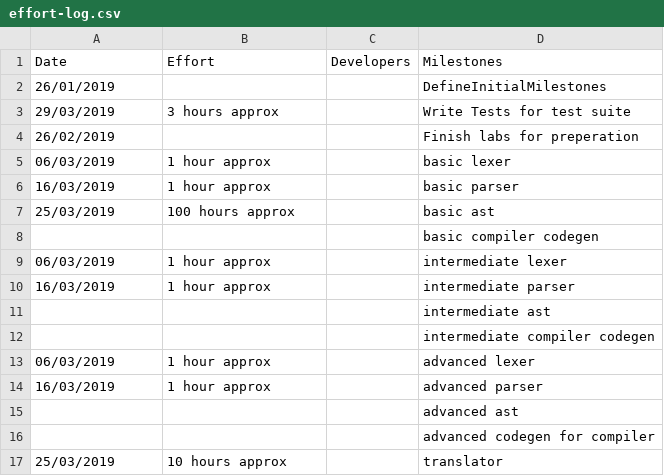
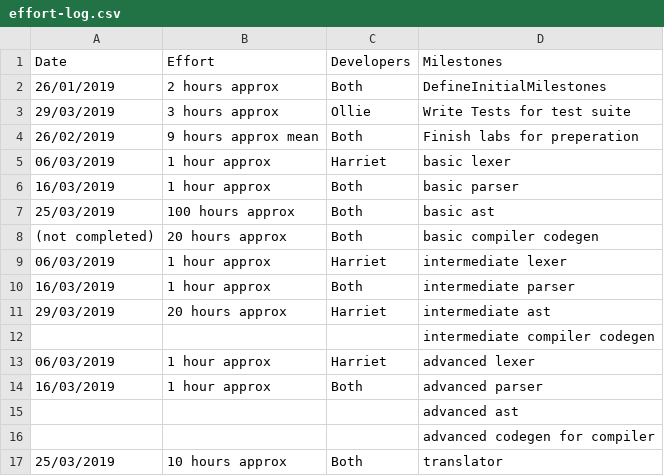
Before and after one commit to ollieellis/Mips_compiler, a CSV file: management/effort-log.csv, drawn as a sheet.

Commit message:
management submission push

```diff
--- a/management/effort-log.csv
+++ b/management/effort-log.csv
@@ -1,17 +1,17 @@
 Date,Effort,Developers,Milestones
-26/01/2019,,,DefineInitialMilestones
-29/03/2019,3 hours approx,,Write Tests for test suite
-26/02/2019,,,Finish labs for preperation
-06/03/2019,1 hour approx,,basic lexer
-16/03/2019,1 hour approx,,basic parser
-25/03/2019,100 hours approx,,basic ast
-,,,basic compiler codegen
-06/03/2019,1 hour approx,,intermediate lexer
-16/03/2019,1 hour approx,,intermediate parser
-,,,intermediate ast
+26/01/2019,2 hours approx,Both,DefineInitialMilestones
+29/03/2019,3 hours approx,Ollie,Write Tests for test suite
+26/02/2019,9 hours approx mean,Both,Finish labs for preperation
+06/03/2019,1 hour approx,Harriet,basic lexer
+16/03/2019,1 hour approx,Both,basic parser
+25/03/2019,100 hours approx,Both,basic ast
+(not completed),20 hours approx,Both,basic compiler codegen
+06/03/2019,1 hour approx,Harriet,intermediate lexer
+16/03/2019,1 hour approx,Both ,intermediate parser
+29/03/2019,20 hours approx,Harriet,intermediate ast
 ,,,intermediate compiler codegen
-06/03/2019,1 hour approx,,advanced lexer
-16/03/2019,1 hour approx,,advanced parser
+06/03/2019,1 hour approx,Harriet,advanced lexer
+16/03/2019,1 hour approx,Both,advanced parser
 ,,,advanced ast
 ,,,advanced codegen for compiler
-25/03/2019,10 hours approx,,translator
+25/03/2019,10 hours approx,Both,translator
```
Also changed, not shown: management/milestones.csv, management/schedule.csv.
